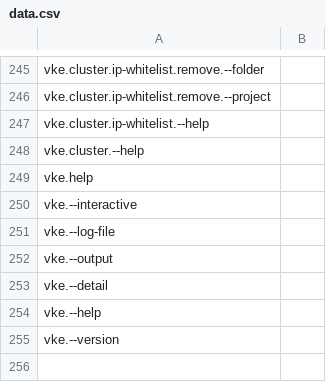
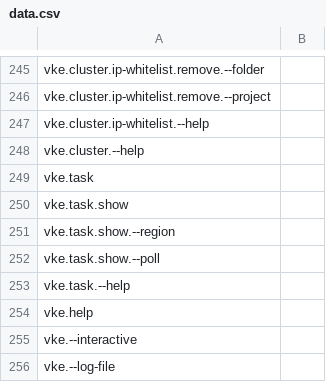
Before and after one commit to ali5ter/vke-completion, a CSV file: taxonomy/data.csv, drawn as a sheet; only a part is shown, gaps mark what is left out; the shorter side is filled out with more unchanged rows.

Commit message:
Update taxo graph for new CLI build

```diff
--- a/taxonomy/data.csv
+++ b/taxonomy/data.csv
@@ -248,2 +248,7 @@ vke.cluster.ip-whitelist.--help,
 vke.cluster.--help,
+vke.task,
+vke.task.show,
+vke.task.show.--region,
+vke.task.show.--poll,
+vke.task.--help,
 vke.help,
```
